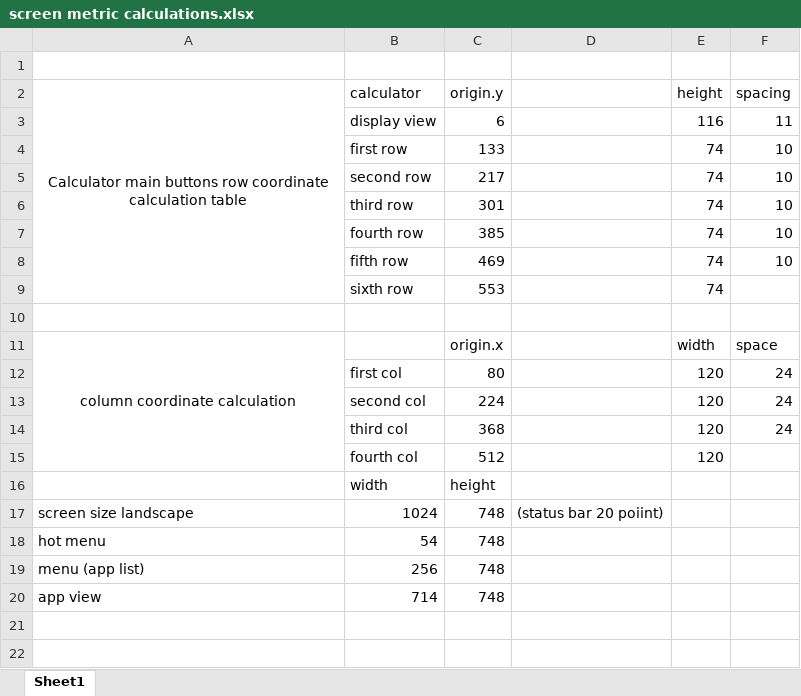
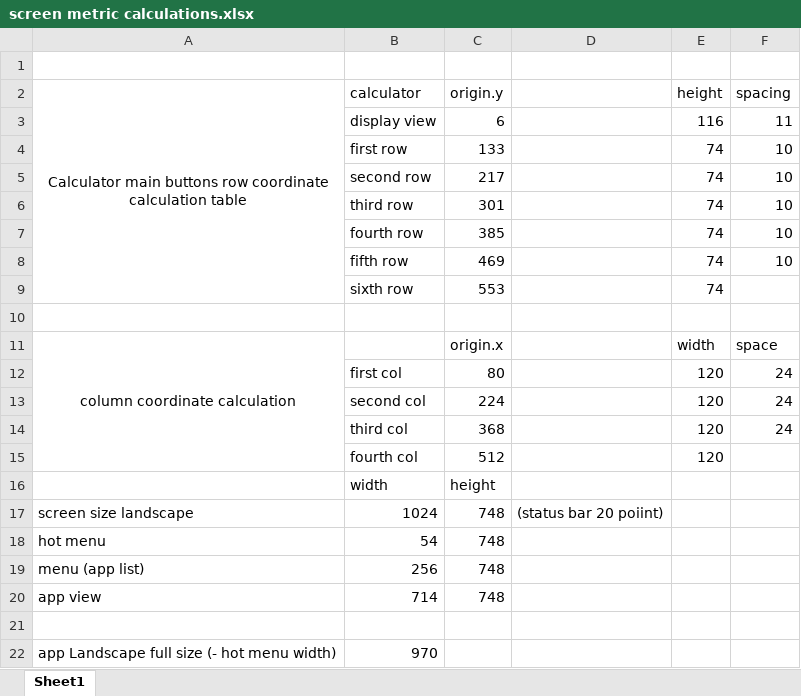
Before and after one commit to Steven-A3/AppBox2024, an Excel workbook: screen metric calculations.xlsx, sheet Sheet1, drawn as a sheet; values as stored, in another font and other column widths than the file's, no borders; the diff names each change by its address in the sheet, - before the commit and + after, or states it on an @@ line.

```diff
--- a/screen metric calculations.xlsx (sheet Sheet1)
+++ b/screen metric calculations.xlsx (sheet Sheet1)
+row 21: (empty)
+row 22: app Landscape full size (- hot menu width) | 970
```
Also changed, not shown: 17 other files.
